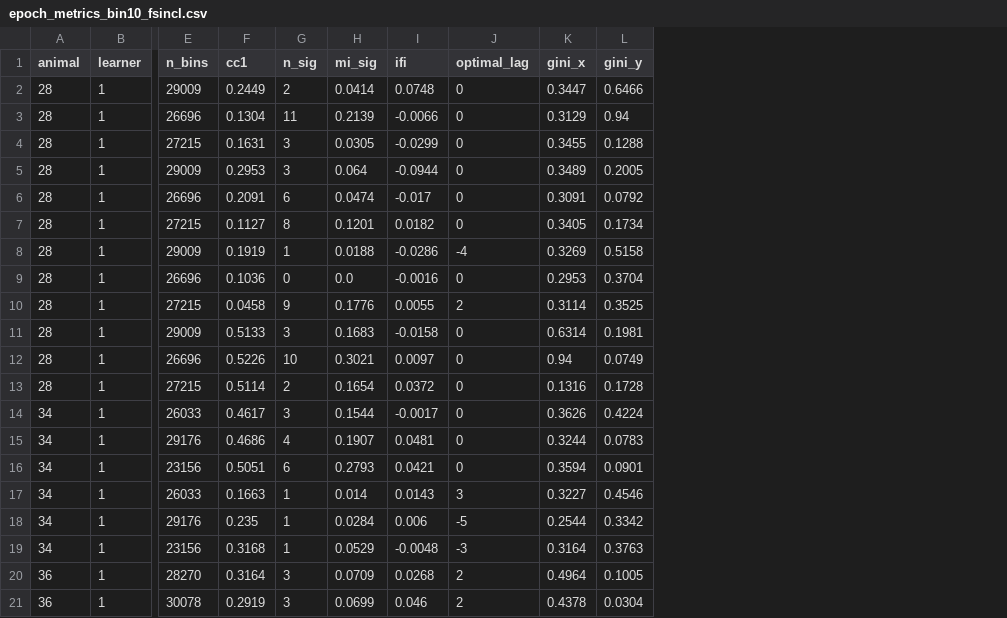
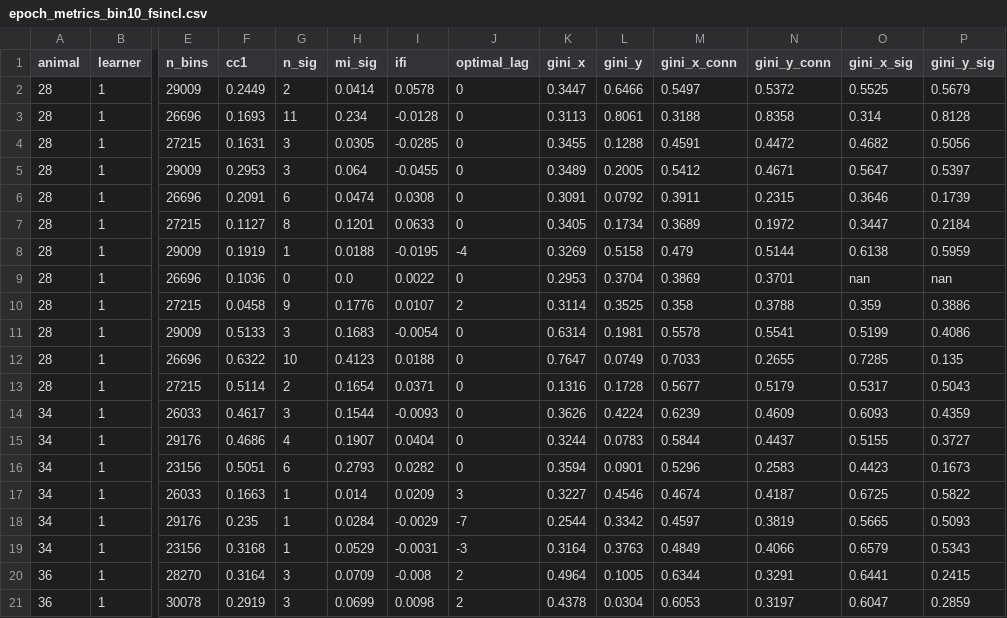
Before and after one commit to ThalionA/TomLearning, a CSV file: cca/results/epoch_metrics_bin10_fsincl.csv, drawn as a sheet; only a part is shown, gaps mark what is left out; the diff covers the shown part only; the diff names each change by its address in the sheet, - before the commit and + after, or states it on an @@ line.

```diff
--- a/cca/results/epoch_metrics_bin10_fsincl.csv
+++ b/cca/results/epoch_metrics_bin10_fsincl.csv
+column M (gini_x_conn), rows 2-21: 0.5497 | 0.3188 | 0.4591 | 0.5412 | 0.3911 | 0.3689 | 0.479 | 0.3869 | 0.358 | 0.5578 | 0.7033 | 0.5677 | 0.6239 | 0.5844 | 0.5296 | 0.4674 | 0.4597 | 0.4849 | 0.6344 | 0.6053
+column N (gini_y_conn), rows 2-21: 0.5372 | 0.8358 | 0.4472 | 0.4671 | 0.2315 | 0.1972 | 0.5144 | 0.3701 | 0.3788 | 0.5541 | 0.2655 | 0.5179 | 0.4609 | 0.4437 | 0.2583 | 0.4187 | 0.3819 | 0.4066 | 0.3291 | 0.3197
+column O (gini_x_sig), rows 2-21: 0.5525 | 0.314 | 0.4682 | 0.5647 | 0.3646 | 0.3447 | 0.6138 | nan | 0.359 | 0.5199 | 0.7285 | 0.5317 | 0.6093 | 0.5155 | 0.4423 | 0.6725 | 0.5665 | 0.6579 | 0.6441 | 0.6047
+column P (gini_y_sig), rows 2-21: 0.5679 | 0.8128 | 0.5056 | 0.5397 | 0.1739 | 0.2184 | 0.5959 | nan | 0.3886 | 0.4086 | 0.135 | 0.5043 | 0.4359 | 0.3727 | 0.1673 | 0.5822 | 0.5093 | 0.5343 | 0.2415 | 0.2859
-I2 (ifi): 0.0748
+I2 (ifi): 0.0578
-F3 (cc1): 0.1304
+F3 (cc1): 0.1693
-H3 (mi_sig): 0.2139
+H3 (mi_sig): 0.234
-I3 (ifi): -0.0066
+I3 (ifi): -0.0128
-K3 (gini_x): 0.3129
+K3 (gini_x): 0.3113
-L3 (gini_y): 0.94
+L3 (gini_y): 0.8061
-I4 (ifi): -0.0299
+I4 (ifi): -0.0285
-I5 (ifi): -0.0944
+I5 (ifi): -0.0455
-I6 (ifi): -0.017
+I6 (ifi): 0.0308
-I7 (ifi): 0.0182
+I7 (ifi): 0.0633
-I8 (ifi): -0.0286
+I8 (ifi): -0.0195
-I9 (ifi): -0.0016
+I9 (ifi): 0.0022
-I10 (ifi): 0.0055
+I10 (ifi): 0.0107
-I11 (ifi): -0.0158
+I11 (ifi): -0.0054
-F12 (cc1): 0.5226
+F12 (cc1): 0.6322
-H12 (mi_sig): 0.3021
+H12 (mi_sig): 0.4123
-I12 (ifi): 0.0097
+I12 (ifi): 0.0188
-K12 (gini_x): 0.94
+K12 (gini_x): 0.7647
-I13 (ifi): 0.0372
+I13 (ifi): 0.0371
-I14 (ifi): -0.0017
+I14 (ifi): -0.0093
-I15 (ifi): 0.0481
+I15 (ifi): 0.0404
-I16 (ifi): 0.0421
+I16 (ifi): 0.0282
-I17 (ifi): 0.0143
+I17 (ifi): 0.0209
-I18 (ifi): 0.006
+I18 (ifi): -0.0029
-J18 (optimal_lag): -5
+J18 (optimal_lag): -7
-I19 (ifi): -0.0048
+I19 (ifi): -0.0031
-I20 (ifi): 0.0268
+I20 (ifi): -0.008
-I21 (ifi): 0.046
+I21 (ifi): 0.0098
```
Also changed, not shown: 141 edited cells elsewhere in this file, cca/results/epoch_dims_bin10.csv, cca/results/epoch_dims_bin10_fsincl.csv, 22 other files.
